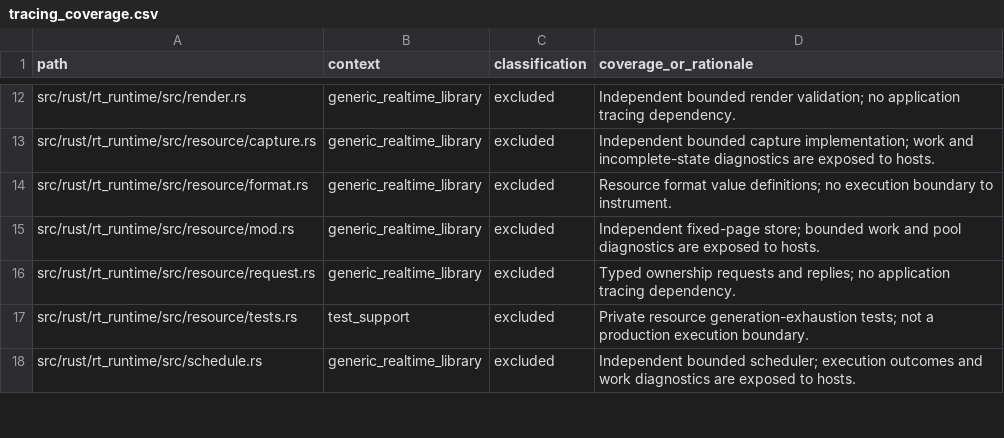
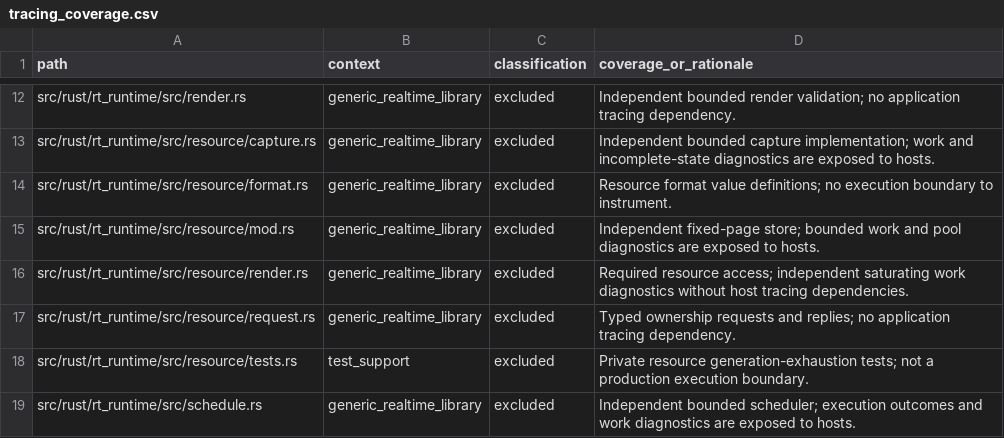
Before and after one commit to SanderVocke/shoopdaloop, a CSV file: docs/tracing_coverage.csv, drawn as a sheet; only a part is shown, gaps mark what is left out.

Commit message:
feat(rt-runtime): separate required render work from background quotas

```diff
--- a/docs/tracing_coverage.csv
+++ b/docs/tracing_coverage.csv
@@ -15,2 +15,3 @@ src/rust/rt_runtime/src/resource/format.rs,generic_realtime_library,excluded,Res
 src/rust/rt_runtime/src/resource/mod.rs,generic_realtime_library,excluded,Independent fixed-page store; bounded work and pool diagnostics are exposed to hosts.
+src/rust/rt_runtime/src/resource/render.rs,generic_realtime_library,excluded,Required resource access; independent saturating work diagnostics without host tracing dependencies.
 src/rust/rt_runtime/src/resource/request.rs,generic_realtime_library,excluded,Typed ownership requests and replies; no application tracing dependency.
```
Also changed, not shown: 21 other files.
